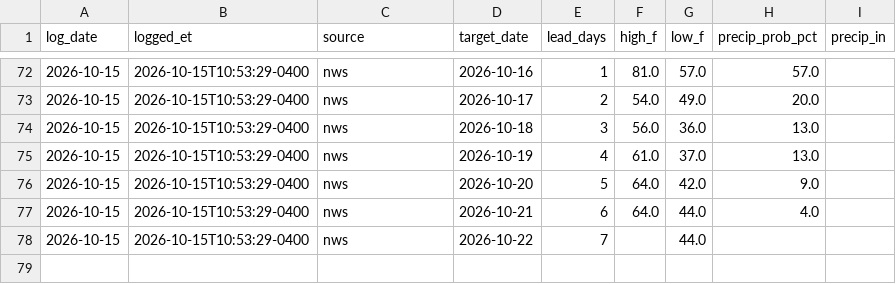
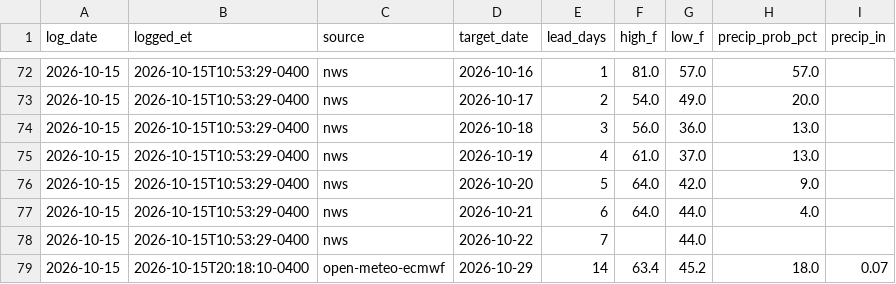
Before and after one commit to RDBFarm/rdbf-weather, a CSV file: forecast_log.csv, drawn as a sheet; only a part is shown, gaps mark what is left out; the diff names each change by its address in the sheet, - before the commit and + after, or states it on an @@ line.

```diff
--- a/forecast_log.csv
+++ b/forecast_log.csv
+row 79: 2026-10-15 | 2026-10-15T20:18:10-0400 | open-meteo-ecmwf | 2026-10-29 | 14 | 63.4 | 45.2 | 18.0 | 0.07
```
